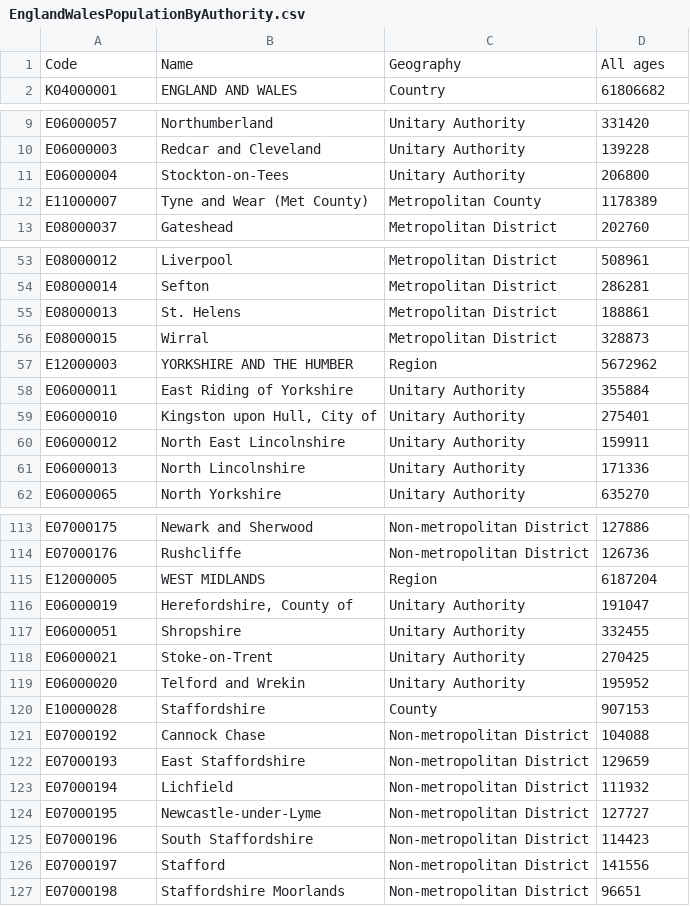
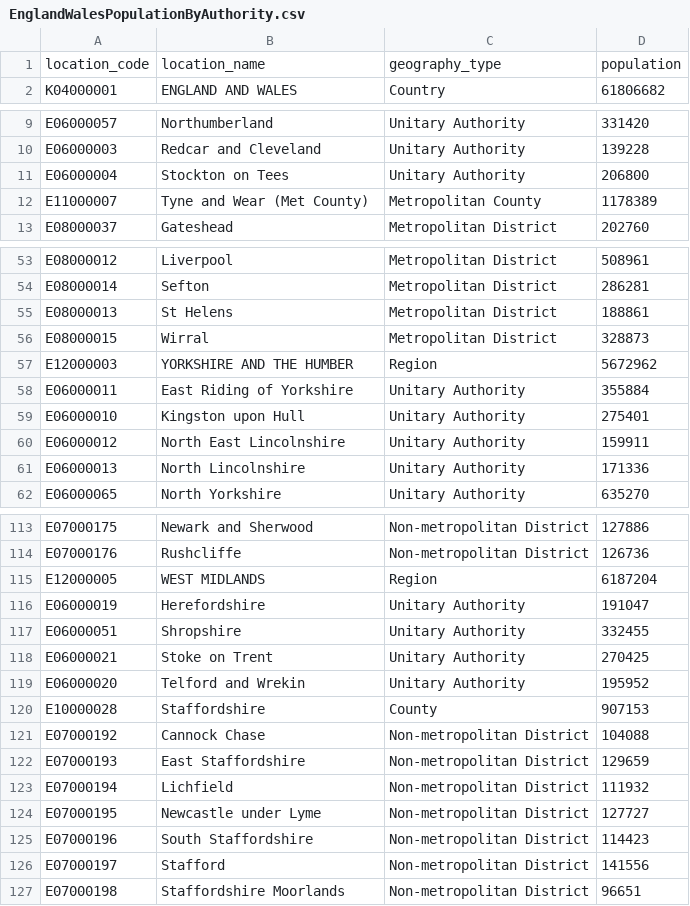
Before and after one commit to ddgg37/PlasticRecyclingProject, a CSV file: Datasets/EnglandWalesPopulationByAuthority.csv, drawn as a sheet; only a part is shown, gaps mark what is left out; the diff covers the shown part only.

Commit message:
Add all the scripts and Tableau projects before doing the cleanup

```diff
--- a/Datasets/EnglandWalesPopulationByAuthority.csv
+++ b/Datasets/EnglandWalesPopulationByAuthority.csv
@@ -1 +1 @@
-Code,Name,Geography,All ages
+location_code,location_name,geography_type,population
@@ -11 +11 @@ E06000003,Redcar and Cleveland,Unitary Authority,139228
-E06000004,Stockton-on-Tees,Unitary Authority,206800
+E06000004,"Stockton on Tees","Unitary Authority",206800
@@ -55 +55 @@ E08000014,Sefton,Metropolitan District,286281
-E08000013,St. Helens,Metropolitan District,188861
+E08000013,"St Helens","Metropolitan District",188861
@@ -59 +59 @@ E06000011,East Riding of Yorkshire,Unitary Authority,355884
-E06000010,"Kingston upon Hull, City of",Unitary Authority,275401
+E06000010,"Kingston upon Hull","Unitary Authority",275401
@@ -116 +116 @@ E12000005,WEST MIDLANDS,Region,6187204
-E06000019,"Herefordshire, County of",Unitary Authority,191047
+E06000019,Herefordshire,"Unitary Authority",191047
@@ -118 +118 @@ E06000051,Shropshire,Unitary Authority,332455
-E06000021,Stoke-on-Trent,Unitary Authority,270425
+E06000021,"Stoke on Trent","Unitary Authority",270425
@@ -124 +124 @@ E07000194,Lichfield,Non-metropolitan District,111932
-E07000195,Newcastle-under-Lyme,Non-metropolitan District,127727
+E07000195,"Newcastle under Lyme","Non-metropolitan District",127727
```
Also changed, not shown: 4 edited cells elsewhere in this file, Datasets/ExportAuthorityLocationsMapping.csv, 17 other files.
